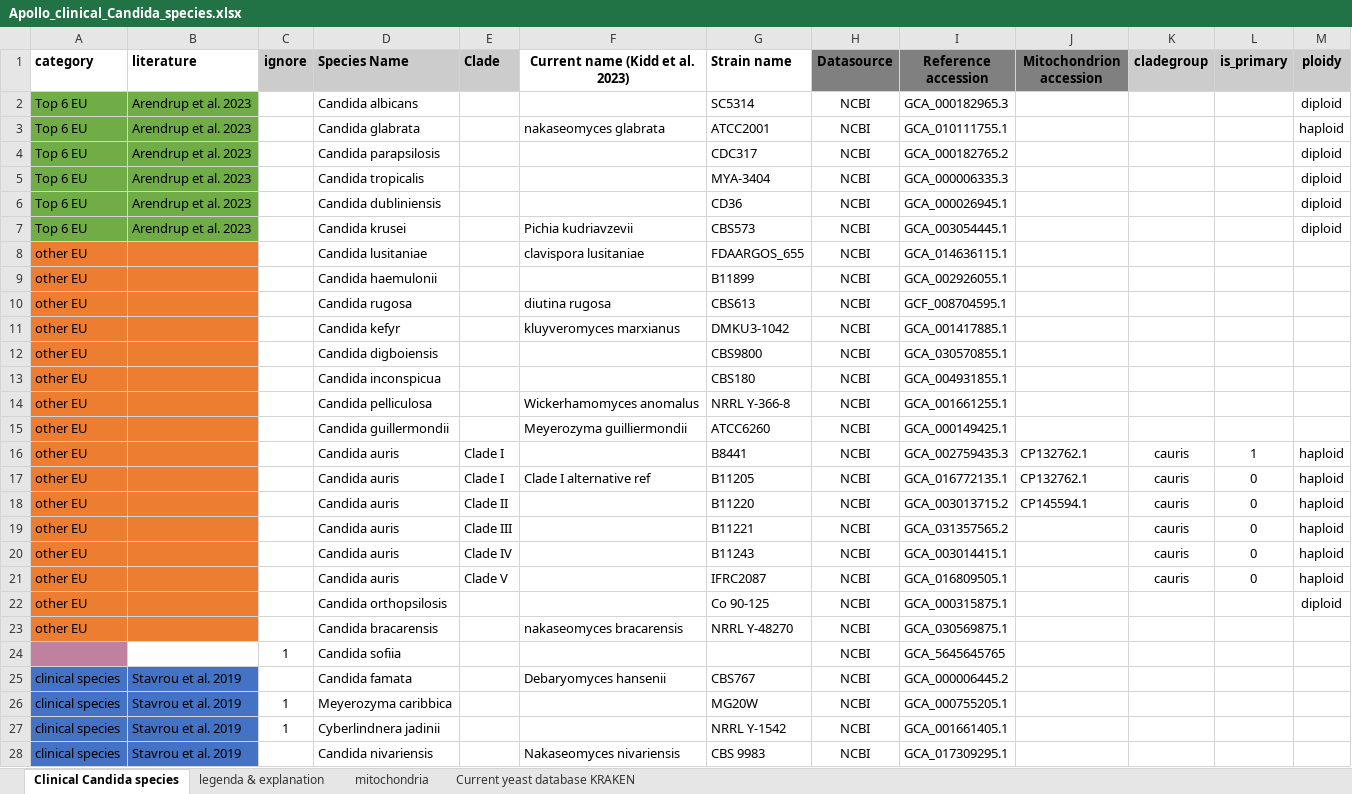
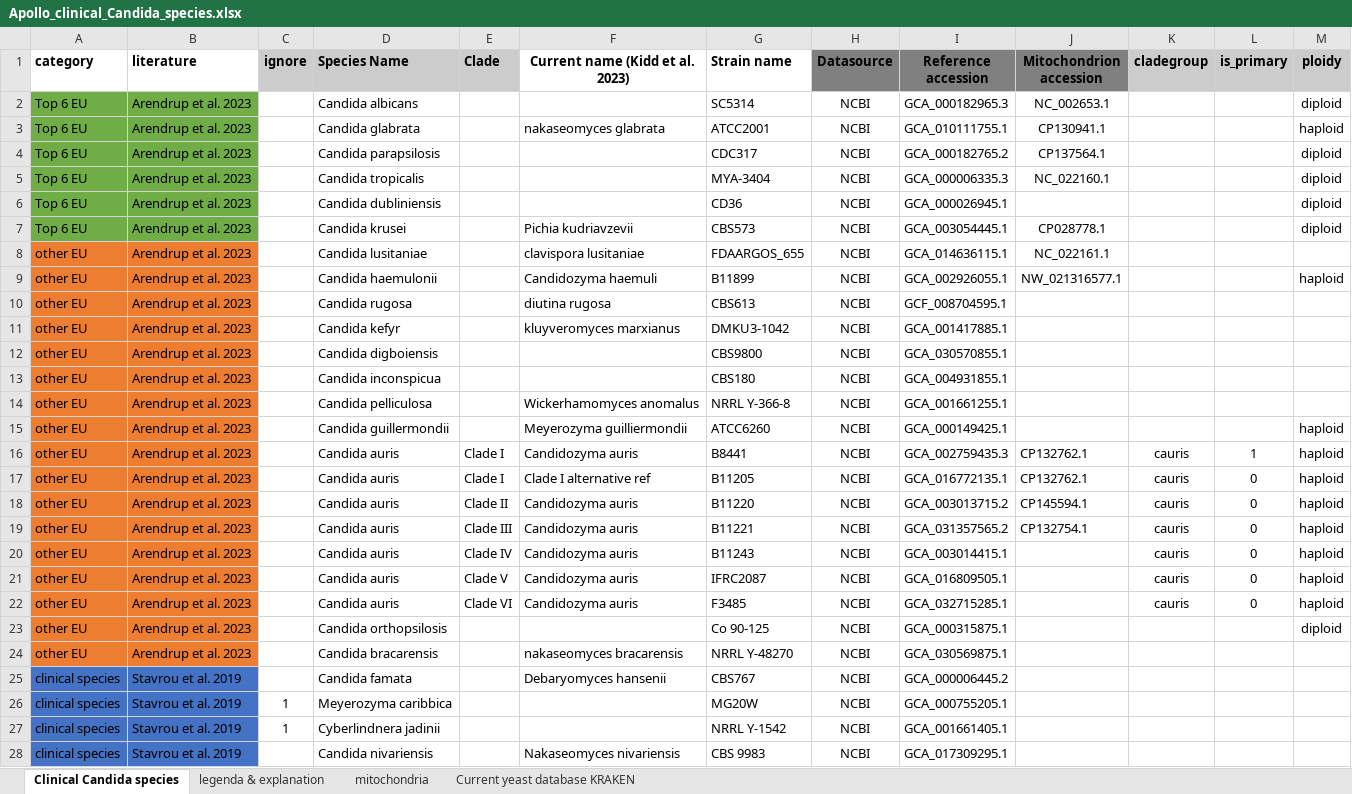
Before and after one commit to RIVM-bioinformatics/apollo-reference, an Excel workbook: data/Apollo_clinical_Candida_species.xlsx, sheet Clinical Candida species, drawn as a sheet; only a part is shown; values as stored, in another font and other column widths than the file's, no borders; removed rows and columns are numbered as before the commit, all else as after; the diff covers the shown part only; the diff names each change by its address in the sheet, - before the commit and + after, or states it on an @@ line.

```diff
--- a/data/Apollo_clinical_Candida_species.xlsx (sheet Clinical Candida species)
+++ b/data/Apollo_clinical_Candida_species.xlsx (sheet Clinical Candida species)
-J2 (Mitochondrion accession): (empty)
+J2 (Mitochondrion accession): NC_002653.1
-J3 (Mitochondrion accession): (empty)
+J3 (Mitochondrion accession): CP130941.1
-J4 (Mitochondrion accession): (empty)
+J4 (Mitochondrion accession): CP137564.1
-J5 (Mitochondrion accession): (empty)
+J5 (Mitochondrion accession): NC_022160.1
-J7 (Mitochondrion accession): (empty)
+J7 (Mitochondrion accession): CP028778.1
-B8:B21 (literature): (empty)
+B8:B21 (literature): Arendrup et al. 2023
-J8 (Mitochondrion accession): (empty)
+J8 (Mitochondrion accession): NC_022161.1
-F9 (Current name (Kidd et al. 2023)): (empty)
+F9 (Current name (Kidd et al. 2023)): Candidozyma haemuli
-J9 (Mitochondrion accession): (empty)
+J9 (Mitochondrion accession): NW_021316577.1
-M9 (ploidy): (empty)
+M9 (ploidy): haploid
-M15 (ploidy): (empty)
+M15 (ploidy): haploid
-F16 (Current name (Kidd et al. 2023)): (empty)
+F16 (Current name (Kidd et al. 2023)): Candidozyma auris
-F18:F21 (Current name (Kidd et al. 2023)): (empty)
+F18:F21 (Current name (Kidd et al. 2023)): Candidozyma auris
-J19 (Mitochondrion accession): (empty)
+J19 (Mitochondrion accession): CP132754.1
+row 22: other EU | Arendrup et al. 2023 |  | Candida auris | Clade VI | Candidozyma auris | F3485 | NCBI | GCA_032715285.1 |  | cauris | 0 | haploid
-B23:B24 (literature): (empty)
+B23:B24 (literature): Arendrup et al. 2023
-row 24:  |  | 1 | Candida sofiia |  |  |  | NCBI | GCA_5645645765
```
Also changed, not shown: 8 added rows, 9 removed rows, 35 edited cells and cell formats elsewhere in this sheet, 2 other files.
